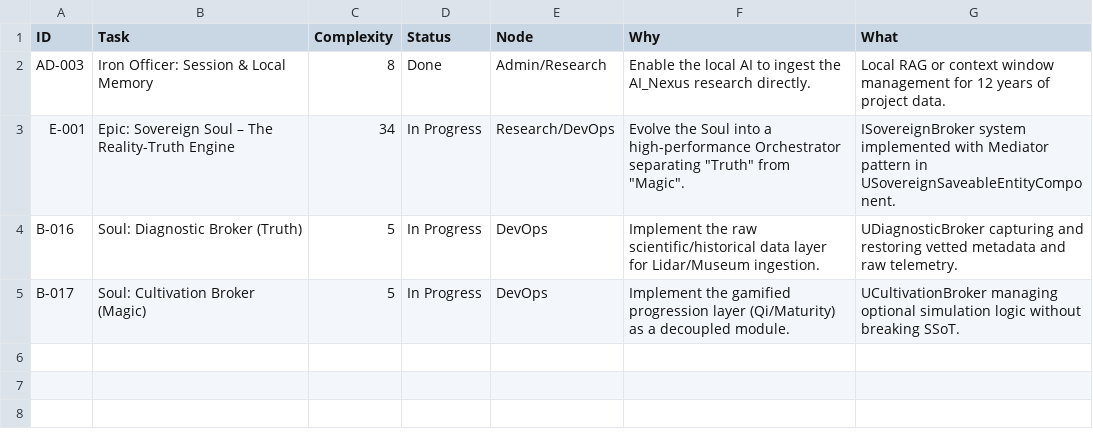
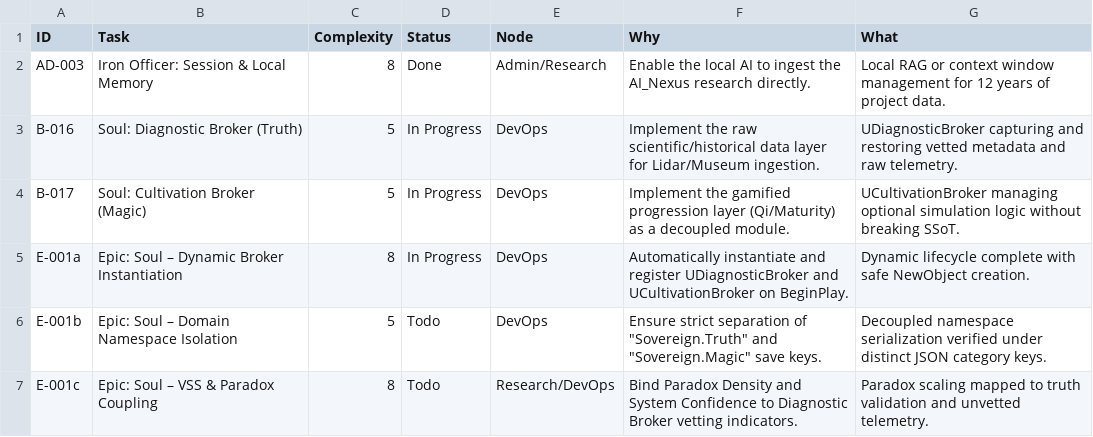
Before and after one commit to DanielAcourt/Ouract_WispCPP7VR-Core, a CSV file: AI_Nexus/DevOps/CURRENT_SPRINT.csv, drawn as a sheet; removed rows and columns are numbered as before the commit, all else as after; the diff names each change by its address in the sheet, - before the commit and + after, or states it on an @@ line.

```diff
--- a/AI_Nexus/DevOps/CURRENT_SPRINT.csv
+++ b/AI_Nexus/DevOps/CURRENT_SPRINT.csv
-row 3: E-001 | Epic: Sovereign Soul – The Reality-Truth Engine | 34 | In Progress | Research/DevOps | Evolve the Soul into a high-performance Orchestrator separating "Truth" from "Magic". | ISovereignBroker system implemented with Mediator pattern in USovereignSaveableEntityComponent.
+row 5: E-001a | Epic: Soul – Dynamic Broker Instantiation | 8 | In Progress | DevOps | Automatically instantiate and register UDiagnosticBroker and UCultivationBroker on BeginPlay. | Dynamic lifecycle complete with safe NewObject creation.
+row 6: E-001b | Epic: Soul – Domain Namespace Isolation | 5 | Todo | DevOps | Ensure strict separation of "Sovereign.Truth" and "Sovereign.Magic" save keys. | Decoupled namespace serialization verified under distinct JSON category keys.
+row 7: E-001c | Epic: Soul – VSS & Paradox Coupling | 8 | Todo | Research/DevOps | Bind Paradox Density and System Confidence to Diagnostic Broker vetting indicators. | Paradox scaling mapped to truth validation and unvetted telemetry.
```
Also changed, not shown: 9 other files.
